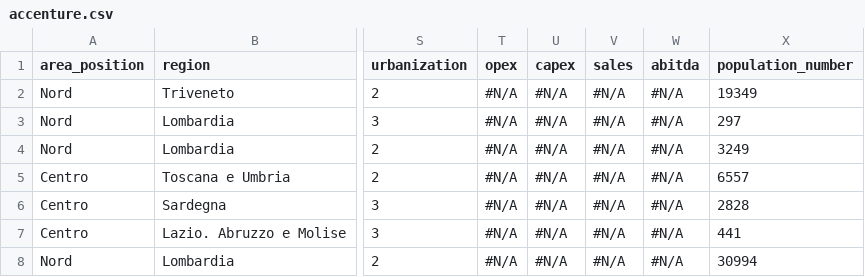
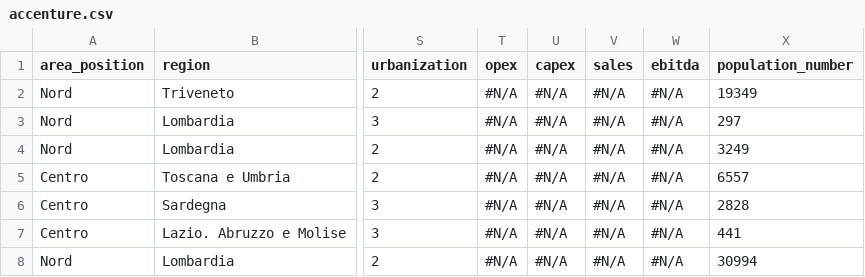
Before and after one commit to ginevraterenghi/forceplot, a CSV file: accenture.csv, drawn as a sheet; only a part is shown, gaps mark what is left out; the diff names each change by its address in the sheet, - before the commit and + after, or states it on an @@ line.

```diff
--- a/accenture.csv
+++ b/accenture.csv
-W1: abitda
+W1: ebitda
```
Also changed, not shown: 4 other files.
